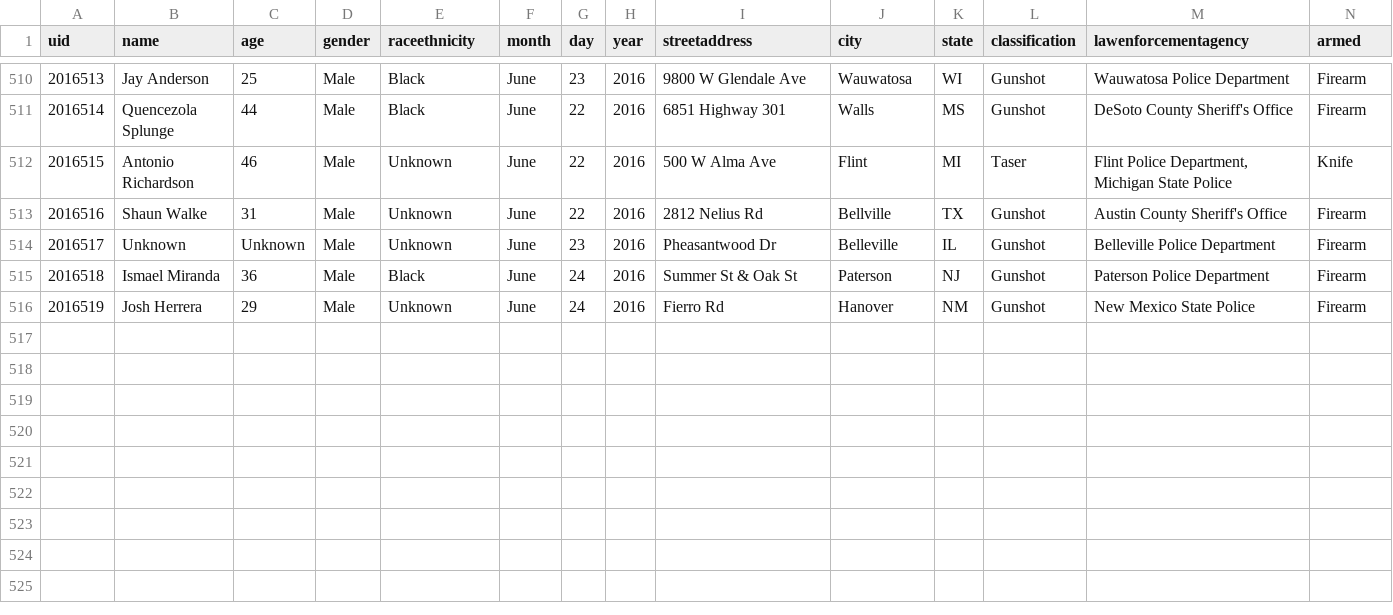
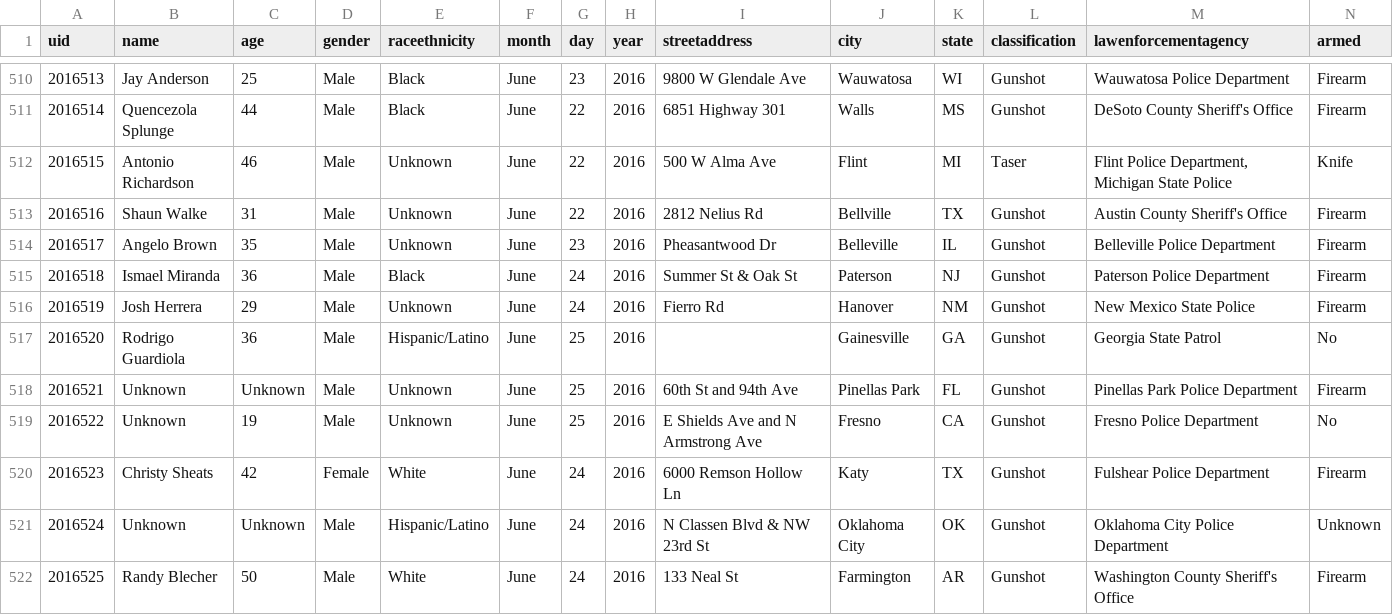
Before and after one commit to flother/thecounted, a CSV file: data/the-counted-2016.csv, drawn as a sheet; only a part is shown, gaps mark what is left out.

Commit message:
Add Rodrigo Guardiola and 5 others; update Angelo Brown

```diff
--- a/data/the-counted-2016.csv
+++ b/data/the-counted-2016.csv
@@ -513,4 +513,10 @@ uid,name,age,gender,raceethnicity,month,day,year,streetaddress,city,state,classi
 "2016516","Shaun Walke","31","Male","Unknown","June","22","2016","2812 Nelius Rd","Bellville","TX","Gunshot","Austin County Sheriff's Office","Firearm"
-"2016517","Unknown","Unknown","Male","Unknown","June","23","2016","Pheasantwood Dr","Belleville","IL","Gunshot","Belleville Police Department","Firearm"
+"2016517","Angelo Brown","35","Male","Unknown","June","23","2016","Pheasantwood Dr","Belleville","IL","Gunshot","Belleville Police Department","Firearm"
 "2016518","Ismael Miranda","36","Male","Black","June","24","2016","Summer St & Oak St","Paterson","NJ","Gunshot","Paterson Police Department","Firearm"
 "2016519","Josh Herrera","29","Male","Unknown","June","24","2016","Fierro Rd","Hanover","NM","Gunshot","New Mexico State Police","Firearm"
+"2016520","Rodrigo Guardiola","36","Male","Hispanic/Latino","June","25","2016","","Gainesville","GA","Gunshot","Georgia State Patrol","No"
+"2016521","Unknown","Unknown","Male","Unknown","June","25","2016","60th St and 94th Ave","Pinellas Park","FL","Gunshot","Pinellas Park Police Department","Firearm"
+"2016522","Unknown","19","Male","Unknown","June","25","2016","E Shields Ave and N Armstrong Ave","Fresno","CA","Gunshot","Fresno Police Department","No"
+"2016523","Christy Sheats","42","Female","White","June","24","2016","6000 Remson Hollow Ln","Katy","TX","Gunshot","Fulshear Police Department","Firearm"
+"2016524","Unknown","Unknown","Male","Hispanic/Latino","June","24","2016","N Classen Blvd & NW 23rd St","Oklahoma City","OK","Gunshot","Oklahoma City Police Department","Unknown"
+"2016525","Randy Blecher","50","Male","White","June","24","2016","133 Neal St","Farmington","AR","Gunshot","Washington County Sheriff's Office","Firearm"
```
